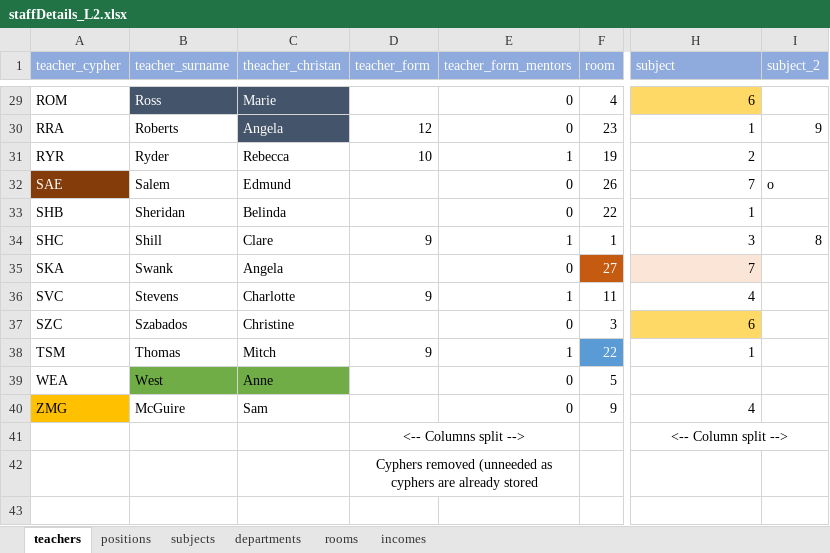
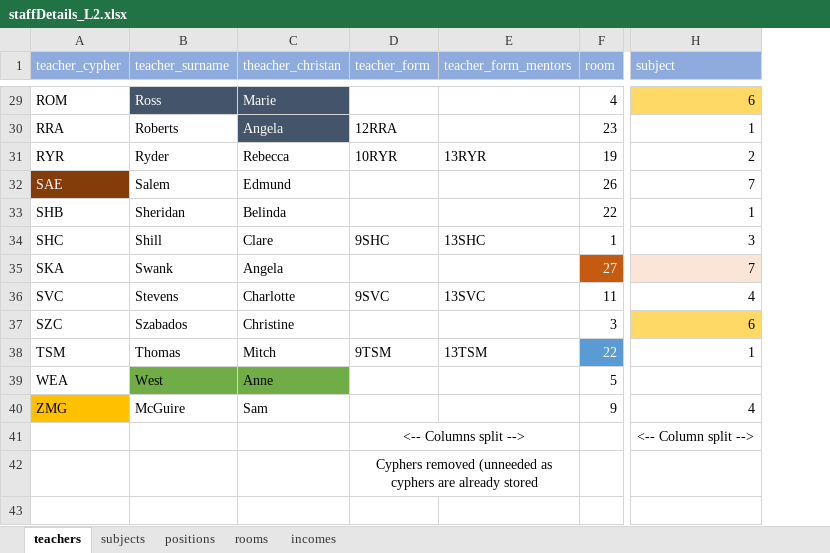
Before and after one commit to betabites/csi-2020, an Excel workbook: databases/staffDetails_L2.xlsx, sheet teachers, drawn as a sheet; only a part is shown, gaps mark what is left out; values as stored, in another font and other column widths than the file's, no borders; the diff covers the shown part only; the diff names each change by its address in the sheet, - before the commit and + after, or states it on an @@ line.

```diff
--- a/databases/staffDetails_L2.xlsx (sheet teachers)
+++ b/databases/staffDetails_L2.xlsx (sheet teachers)
-sheet tab: departments
@@ sheet tab order changed: teachers | subjects | positions | rooms | incomes @@
-column I (subject_2), rows 30-34: 9 |  | o |  | 8
-E29:E30 (teacher_form_mentors): 0
+E29:E30 (teacher_form_mentors): (empty)
-D30 (teacher_form): 12
+D30 (teacher_form): 12RRA
-D31 (teacher_form): 10
+D31 (teacher_form): 10RYR
-E31 (teacher_form_mentors): 1
+E31 (teacher_form_mentors): 13RYR
-E32:E33 (teacher_form_mentors): 0
+E32:E33 (teacher_form_mentors): (empty)
-D34 (teacher_form): 9
+D34 (teacher_form): 9SHC
-E34 (teacher_form_mentors): 1
+E34 (teacher_form_mentors): 13SHC
-E35 (teacher_form_mentors): 0
+E35 (teacher_form_mentors): (empty)
-D36 (teacher_form): 9
+D36 (teacher_form): 9SVC
-E36 (teacher_form_mentors): 1
+E36 (teacher_form_mentors): 13SVC
-E37 (teacher_form_mentors): 0
+E37 (teacher_form_mentors): (empty)
-D38 (teacher_form): 9
+D38 (teacher_form): 9TSM
-E38 (teacher_form_mentors): 1
+E38 (teacher_form_mentors): 13TSM
-E39:E40 (teacher_form_mentors): 0
+E39:E40 (teacher_form_mentors): (empty)
```
Also changed, not shown: 45 edited cells elsewhere in this sheet, sheet positions, sheet incomes, sheet subjects, sheet rooms, 1 other file.
